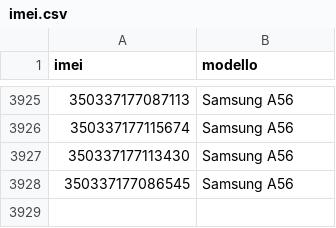
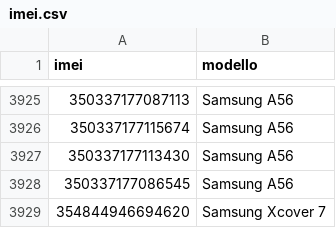
Before and after one commit to supportorinnovosmartphone-sys/modulo, a CSV file: imei.csv, drawn as a sheet; only a part is shown, gaps mark what is left out.

Commit message:
Update imei.csv

```diff
--- a/imei.csv
+++ b/imei.csv
@@ -3928 +3928,2 @@ imei,modello
 350337177086545,Samsung A56
+354844946694620,Samsung Xcover 7
```
